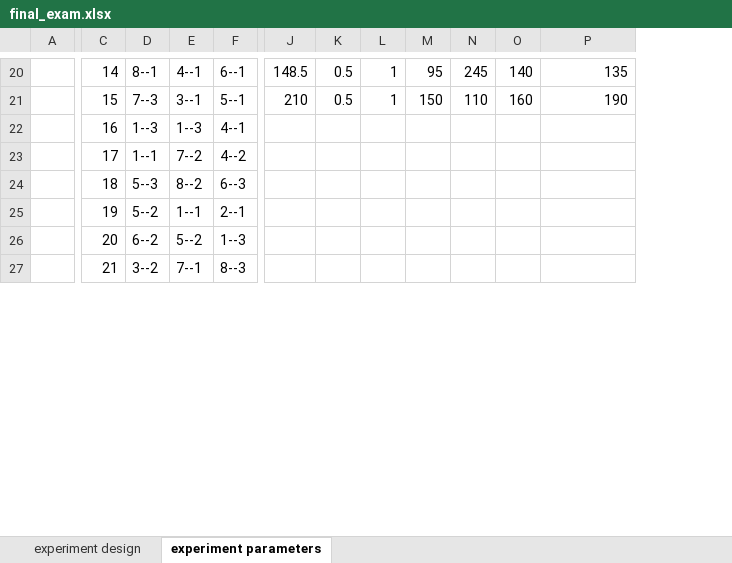
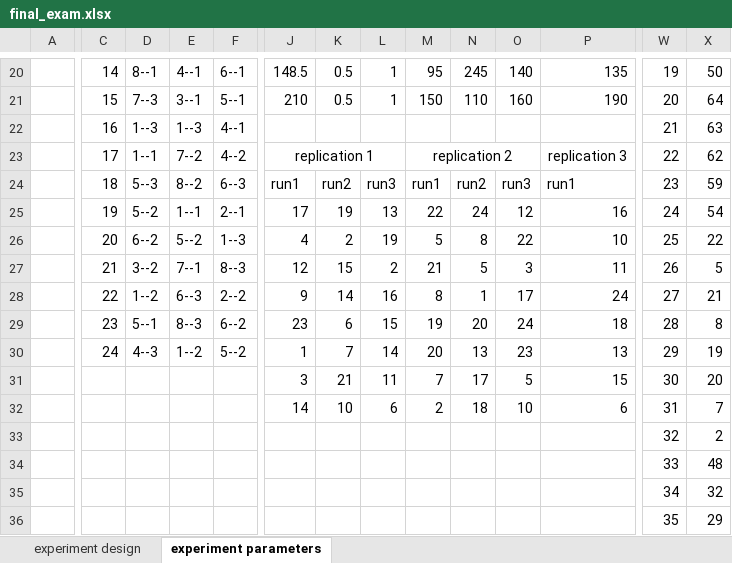
Before and after one commit to Yi-An-Wang/institute_information, an Excel workbook: 統計管制與最佳化方法概論/homework/my_homework/final exam/final_exam.xlsx, sheet experiment parameters, drawn as a sheet; only a part is shown, gaps mark what is left out; values as stored, in another font and other column widths than the file's, no borders; addresses are those after the commit; rows hold the shown columns only; the diff covers the shown part only; the diff names each change by its address in the sheet, - before the commit and + after, or states it on an @@ line.

```diff
--- a/統計管制與最佳化方法概論/homework/my_homework/final exam/final_exam.xlsx (sheet experiment parameters)
+++ b/統計管制與最佳化方法概論/homework/my_homework/final exam/final_exam.xlsx (sheet experiment parameters)
+column W, rows 20-23: 19 | 20 | 21 | 22; rows 33-36: 32 | 33 | 34 | 35
+column X, rows 20-23: 50 | 64 | 63 | 62; rows 33-36: 2 | 48 | 32 | 29
-J23: (empty)
+J23: replication 1
+J23:L23 merged
-M23: (empty)
+M23: replication 2
+M23:O23 merged
-P23: (empty)
+P23: replication 3
+P23:R23 merged
+row 24:  | 18 | 5--3 | 8--2 | 6--3 | run1 | run2 | run3 | run1 | run2 | run3 | run1 | 23 | 59
+row 25:  | 19 | 5--2 | 1--1 | 2--1 | 17 | 19 | 13 | 22 | 24 | 12 | 16 | 24 | 54
+row 26:  | 20 | 6--2 | 5--2 | 1--3 | 4 | 2 | 19 | 5 | 8 | 22 | 10 | 25 | 22
+row 27:  | 21 | 3--2 | 7--1 | 8--3 | 12 | 15 | 2 | 21 | 5 | 3 | 11 | 26 | 5
+row 28:  | 22 | 1--2 | 6--3 | 2--2 | 9 | 14 | 16 | 8 | 1 | 17 | 24 | 27 | 21
+row 29:  | 23 | 5--1 | 8--3 | 6--2 | 23 | 6 | 15 | 19 | 20 | 24 | 18 | 28 | 8
+row 30:  | 24 | 4--3 | 1--2 | 5--2 | 1 | 7 | 14 | 20 | 13 | 23 | 13 | 29 | 19
+row 31:  |  |  |  |  | 3 | 21 | 11 | 7 | 17 | 5 | 15 | 30 | 20
+row 32:  |  |  |  |  | 14 | 10 | 6 | 2 | 18 | 10 | 6 | 31 | 7
-C33: 18
+C33: (empty)
-D33: 5--3
+D33: (empty)
-E33: 8--2
+E33: (empty)
-F33: 6--3
+F33: (empty)
-C34: 19
+C34: (empty)
-D34: 5--2
+D34: (empty)
-E34: 1--1
+E34: (empty)
-F34: 2--1
+F34: (empty)
-C35: 20
+C35: (empty)
-D35: 6--2
+D35: (empty)
-E35: 5--2
+E35: (empty)
-F35: 1--3
+F35: (empty)
-C36: 21
+C36: (empty)
-D36: 3--2
+D36: (empty)
-E36: 7--1
+E36: (empty)
-F36: 8--3
+F36: (empty)
```
Also changed, not shown: 34 added rows and 13 edited cells elsewhere in this sheet, sheet experiment design, charts or pictures, 統計管制與最佳化方法概論/homework/my_homework/HW13/hw_13.xlsx.
